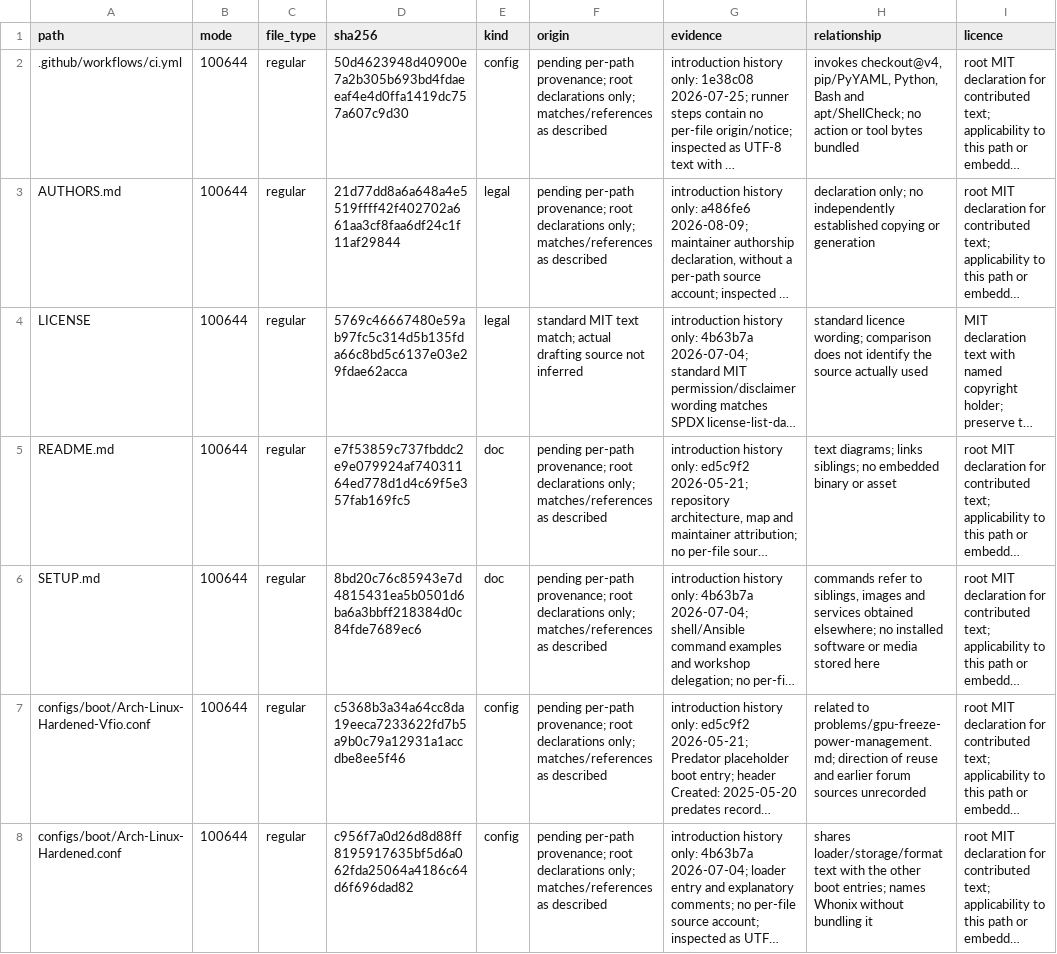
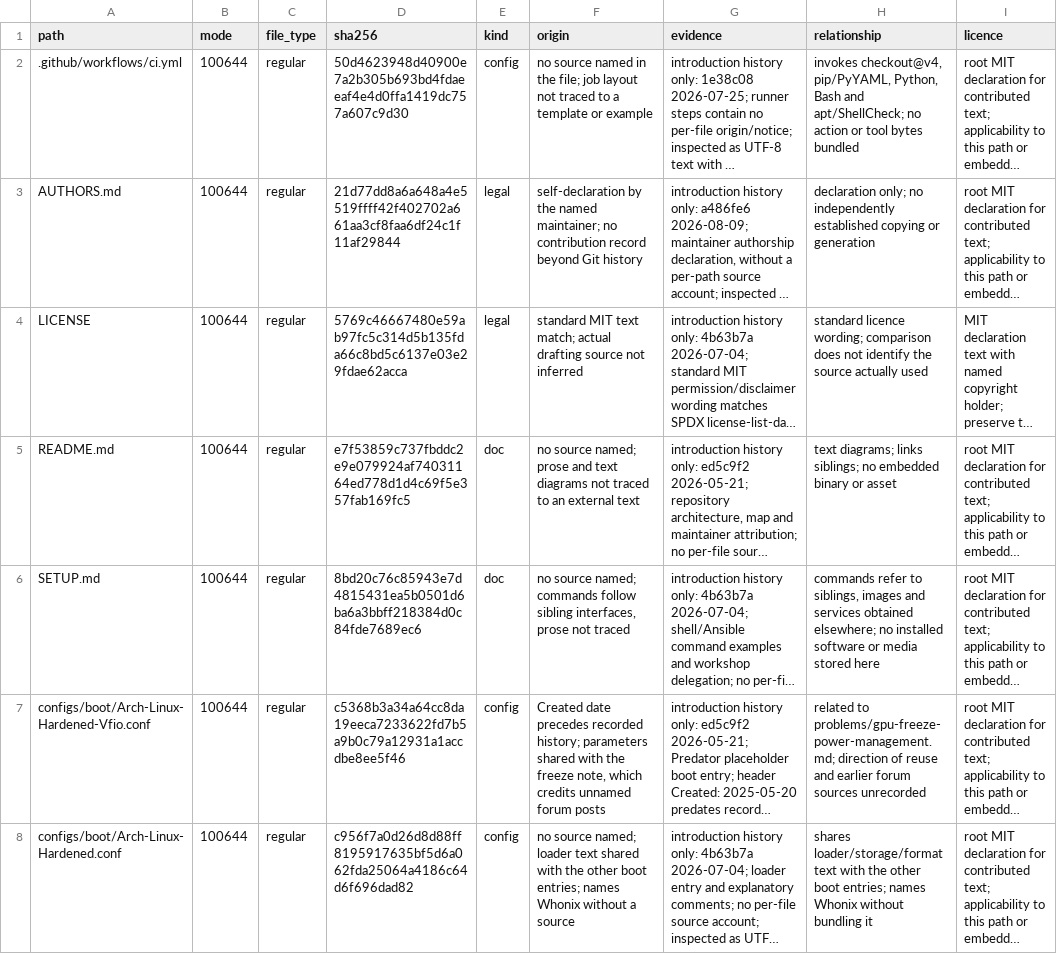
Before and after one commit to importriri/arch-hypervisor-lab, a TSV file: file-inventory.tsv, drawn as a sheet; only a part is shown; long unchanged cells end in …; the diff covers the shown part only; the diff names each change by its address in the sheet, - before the commit and + after, or states it on an @@ line.

Commit message:
Give each inventory row its own origin and a checkable digest recipe
The origin column repeated one placeholder on every unresolved row and
the kind legend named values the inventory does not use. Record what
each path itself shows about its source, list the actual kind tokens,
give the retrieval time in UTC, drop a wiki revision number that had no
established link to any note, and show how to recompute the digests
from Git objects.

```diff
--- a/file-inventory.tsv
+++ b/file-inventory.tsv
-F2 (origin): pending per-path provenance; root declarations only; matches/references as described
+F2 (origin): no source named in the file; job layout not traced to a template or example
-F3 (origin): pending per-path provenance; root declarations only; matches/references as described
+F3 (origin): self-declaration by the named maintainer; no contribution record beyond Git history
-F5 (origin): pending per-path provenance; root declarations only; matches/references as described
+F5 (origin): no source named; prose and text diagrams not traced to an external text
-F6 (origin): pending per-path provenance; root declarations only; matches/references as described
+F6 (origin): no source named; commands follow sibling interfaces, prose not traced
-F7 (origin): pending per-path provenance; root declarations only; matches/references as described
+F7 (origin): Created date precedes recorded history; parameters shared with the freeze note, which credits unnamed forum posts
-F8 (origin): pending per-path provenance; root declarations only; matches/references as described
+F8 (origin): no source named; loader text shared with the other boot entries; names Whonix without a source
```
Also changed, not shown: 20 edited cells elsewhere in this file, 1 other file.
